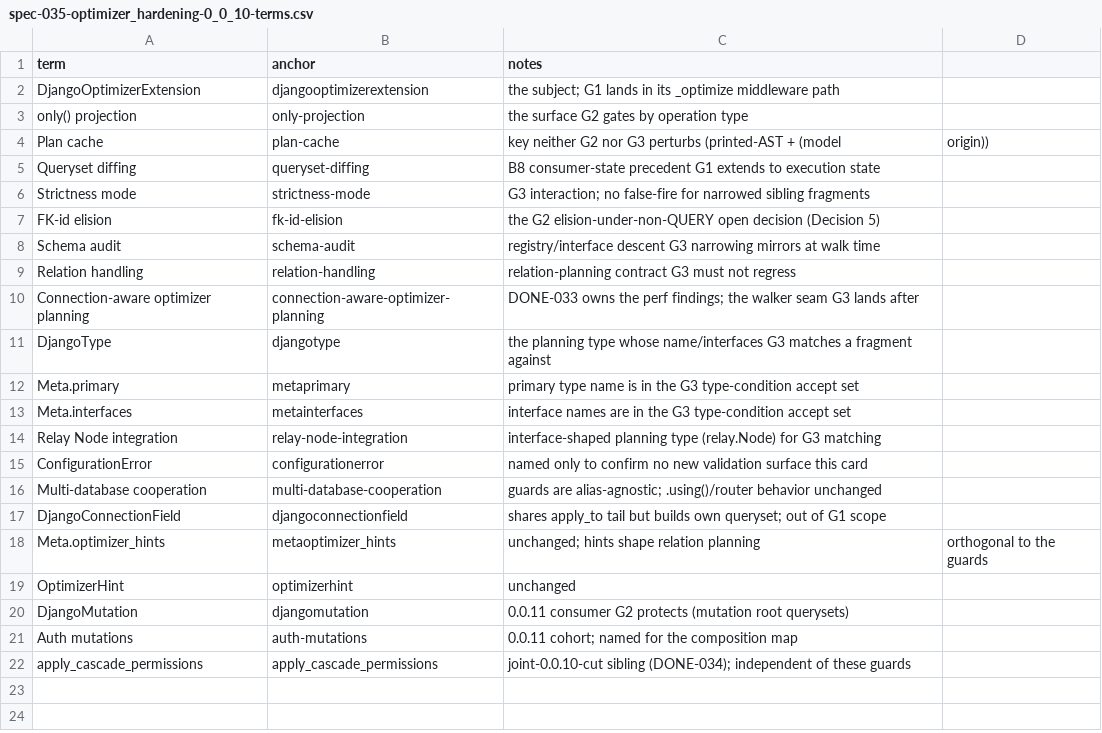
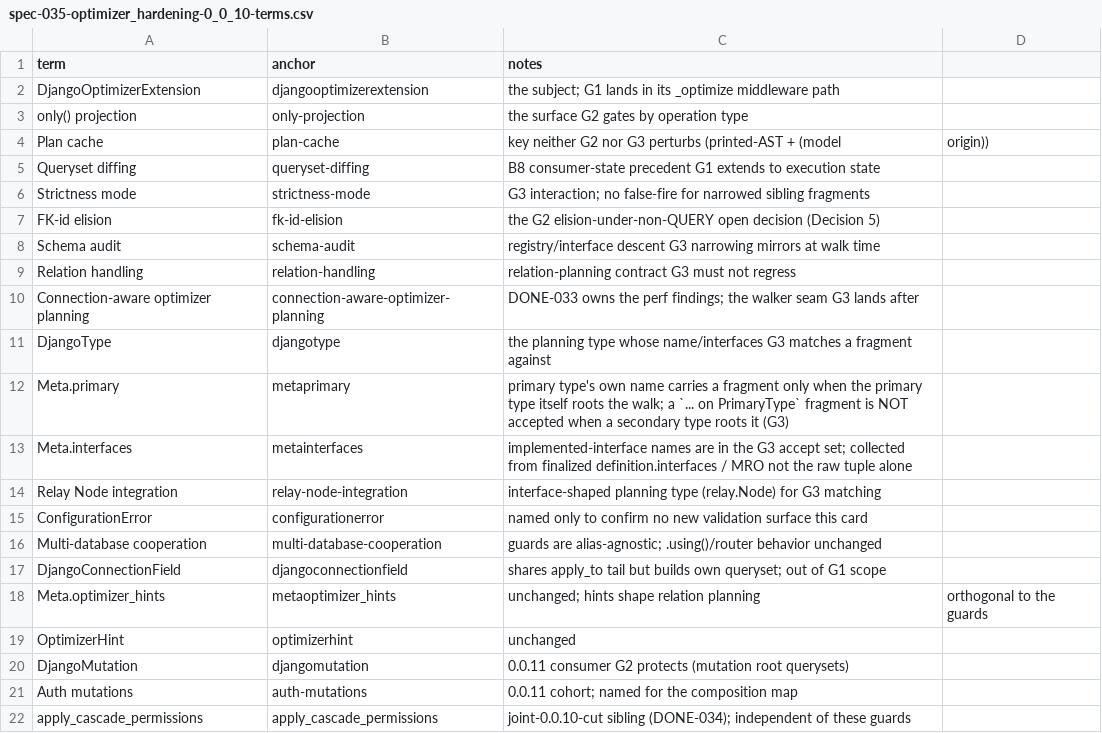
Before and after one commit to riodw/django-strawberry-framework, a CSV file: docs/spec-035-optimizer_hardening-0_0_10-terms.csv, drawn as a sheet.

```diff
--- a/docs/spec-035-optimizer_hardening-0_0_10-terms.csv
+++ b/docs/spec-035-optimizer_hardening-0_0_10-terms.csv
@@ -11,4 +11,4 @@ Connection-aware optimizer planning,connection-aware-optimizer-planning,DONE-033
 DjangoType,djangotype,the planning type whose name/interfaces G3 matches a fragment against
-Meta.primary,metaprimary,primary type name is in the G3 type-condition accept set
-Meta.interfaces,metainterfaces,interface names are in the G3 type-condition accept set
+Meta.primary,metaprimary,primary type's own name carries a fragment only when the primary type itself roots the walk; a `... on PrimaryType` fragment is NOT accepted when a secondary type roots it (G3)
+Meta.interfaces,metainterfaces,implemented-interface names are in the G3 accept set; collected from finalized definition.interfaces / MRO not the raw tuple alone
 Relay Node integration,relay-node-integration,interface-shaped planning type (relay.Node) for G3 matching
```
Also changed, not shown: 2 other files.
